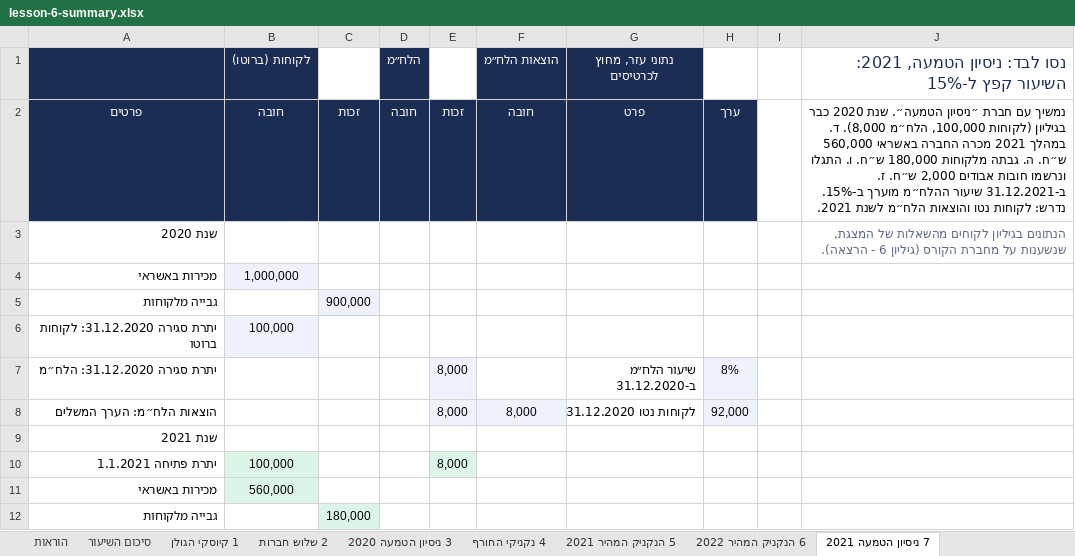
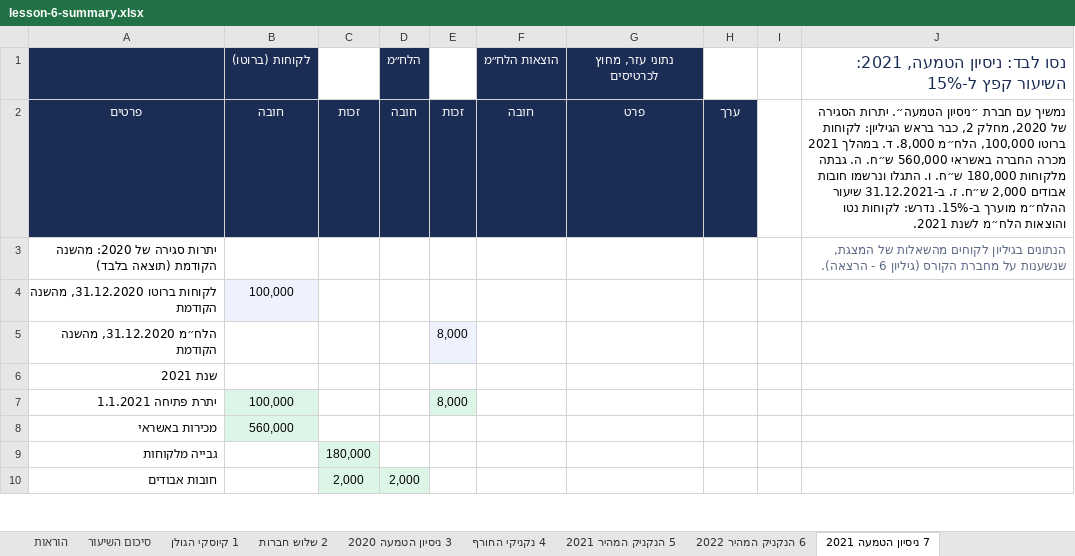
Before and after one commit to shaytsaban/yvc-financial-accounting, an Excel workbook: materials/lesson-6-summary.xlsx, sheet 7 ניסיון הטמעה 2021, drawn as a sheet; only a part is shown; the shorter side is filled out with more unchanged rows; values as stored, in another font and other column widths than the file's, no borders; removed rows and columns are numbered as before the commit, all else as after; the diff names each change by its address in the sheet, - before the commit and + after, or states it on an @@ line.

```diff
--- a/materials/lesson-6-summary.xlsx (sheet 7 ניסיון הטמעה 2021)
+++ b/materials/lesson-6-summary.xlsx (sheet 7 ניסיון הטמעה 2021)
-J2: …״ניסיון הטמעה״. שנת 2020 כבר בגיליון (לקוחות 100,000, הלח״מ 8,000). ד. במהלך…
+J2: …״ניסיון הטמעה״. יתרות הסגירה של 2020, מחלק 2, כבר בראש הגיליון: לקוחות ברוטו 100,000, הלח״מ 8,000. ד. במהלך…
-A3: שנת 2020
+A3: יתרות סגירה של 2020: מהשנה הקודמת (תוצאה בלבד)
-row 4: מכירות באשראי | 1,000,000
-row 5: גבייה מלקוחות |  | 900,000
-A4: יתרת סגירה 31.12.2020: לקוחות ברוטו
+A4: לקוחות ברוטו 31.12.2020, מהשנה הקודמת
-row 7: יתרת סגירה 31.12.2020: הלח״מ |  |  |  | 8,000 |  | שיעור הלח״מ ב-31.12.2020 | 8%
-row 8: הוצאות הלח״מ: הערך המשלים |  |  |  | 8,000 | 8,000 | לקוחות נטו 31.12.2020 | 92,000
+row 5: הלח״מ 31.12.2020, מהשנה הקודמת |  |  |  | 8,000
```
Also changed, not shown: sheet 6 הנקניק המהיר 2022, formulas that keep their value, materials/lesson-6-practice.xlsx, 1 other file.
